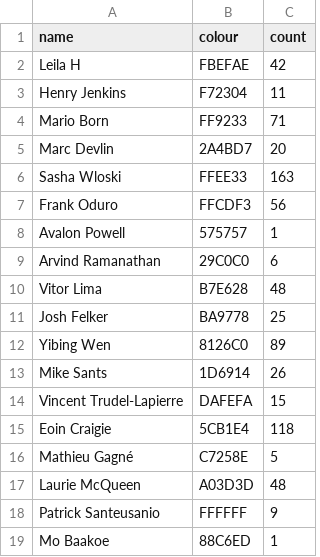
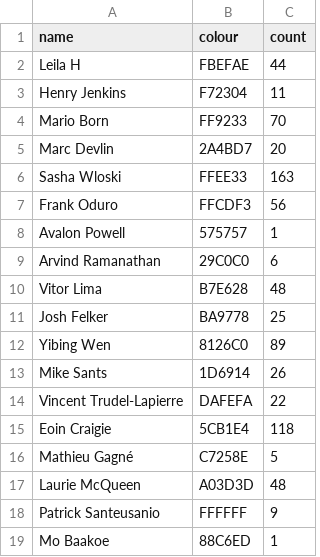
Before and after one commit to Josh2K/Josh2K.github.io, a CSV file: segmentcount.csv, drawn as a sheet.

```diff
--- a/segmentcount.csv
+++ b/segmentcount.csv
@@ -1,5 +1,5 @@
 name,colour,count
-Leila H,FBEFAE,42
+Leila H,FBEFAE,44
 Henry Jenkins,F72304,11
-Mario Born,FF9233,71
+Mario Born,FF9233,70
 Marc Devlin,2A4BD7,20
@@ -13,3 +13,3 @@ Yibing Wen,8126C0,89
 Mike Sants,1D6914,26
-Vincent Trudel-Lapierre,DAFEFA,15
+Vincent Trudel-Lapierre,DAFEFA,22
 Eoin Craigie,5CB1E4,118
```
Also changed, not shown: distance.csv, segmentcountovertime.csv, 6 other files.
